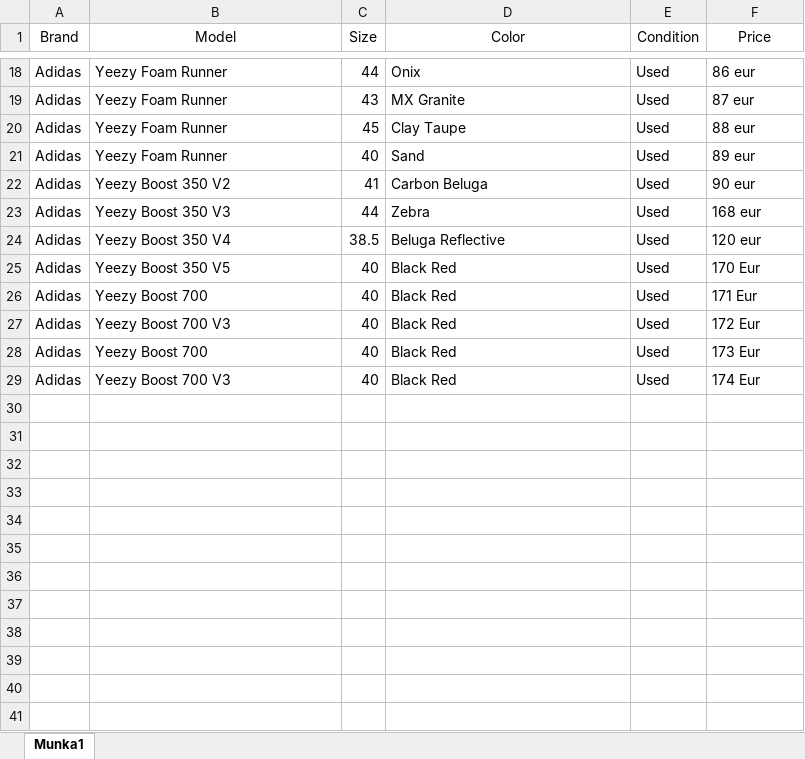
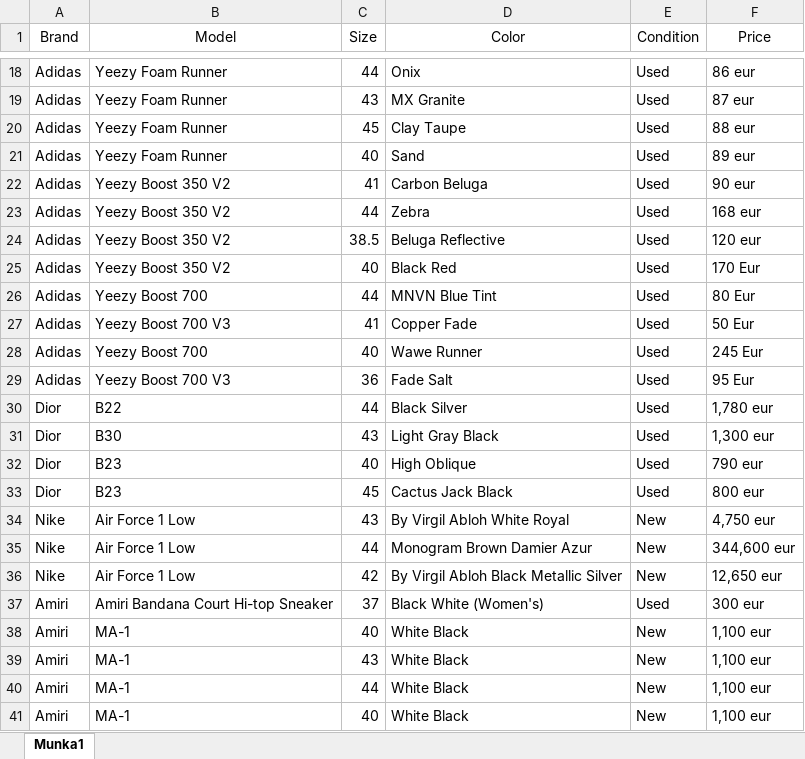
Before and after one commit to KissAdambat/Sneaker-Heaven, an Excel workbook: Shoes.xlsx, sheet Munka1, drawn as a sheet; only a part is shown, gaps mark what is left out; values as stored, in another font and other column widths than the file's, no borders; the diff covers the shown part only; the diff names each change by its address in the sheet, - before the commit and + after, or states it on an @@ line.

Commit message:
Tablazat friss

```diff
--- a/Shoes.xlsx (sheet Munka1)
+++ b/Shoes.xlsx (sheet Munka1)
-B23 (Model): Yeezy Boost 350 V3
+B23 (Model): Yeezy Boost 350 V2
-B24 (Model): Yeezy Boost 350 V4
+B24 (Model): Yeezy Boost 350 V2
-B25 (Model): Yeezy Boost 350 V5
+B25 (Model): Yeezy Boost 350 V2
-C26 (Size): 40
+C26 (Size): 44
-D26 (Color): Black Red
+D26 (Color): MNVN Blue Tint
-F26 (Price): 171 Eur
+F26 (Price): 80 Eur
-C27 (Size): 40
+C27 (Size): 41
-D27 (Color): Black Red
+D27 (Color): Copper Fade
-F27 (Price): 172 Eur
+F27 (Price): 50 Eur
-D28 (Color): Black Red
+D28 (Color): Wawe Runner
-F28 (Price): 173 Eur
+F28 (Price): 245 Eur
-C29 (Size): 40
+C29 (Size): 36
-D29 (Color): Black Red
+D29 (Color): Fade Salt
-F29 (Price): 174 Eur
+F29 (Price): 95 Eur
+row 30: Dior | B22 | 44 | Black Silver | Used | 1,780 eur
+row 31: Dior | B30 | 43 | Light Gray Black | Used | 1,300 eur
+row 32: Dior | B23 | 40 | High Oblique | Used | 790 eur
+row 33: Dior | B23 | 45 | Cactus Jack Black | Used | 800 eur
+row 34: Nike | Air Force 1 Low | 43 | By Virgil Abloh White Royal | New | 4,750 eur
+row 35: Nike | Air Force 1 Low | 44 | Monogram Brown Damier Azur | New | 344,600 eur
+row 36: Nike | Air Force 1 Low | 42 | By Virgil Abloh Black Metallic Silver | New | 12,650 eur
+row 37: Amiri | Amiri Bandana Court Hi-top Sneaker | 37 | Black White (Women's) | Used | 300 eur
+row 38: Amiri | MA-1 | 40 | White Black | New | 1,100 eur
+row 39: Amiri | MA-1 | 43 | White Black | New | 1,100 eur
+row 40: Amiri | MA-1 | 44 | White Black | New | 1,100 eur
+row 41: Amiri | MA-1 | 40 | White Black | New | 1,100 eur
```
Also changed, not shown: 24 added rows and 10 edited cells elsewhere in this sheet.
